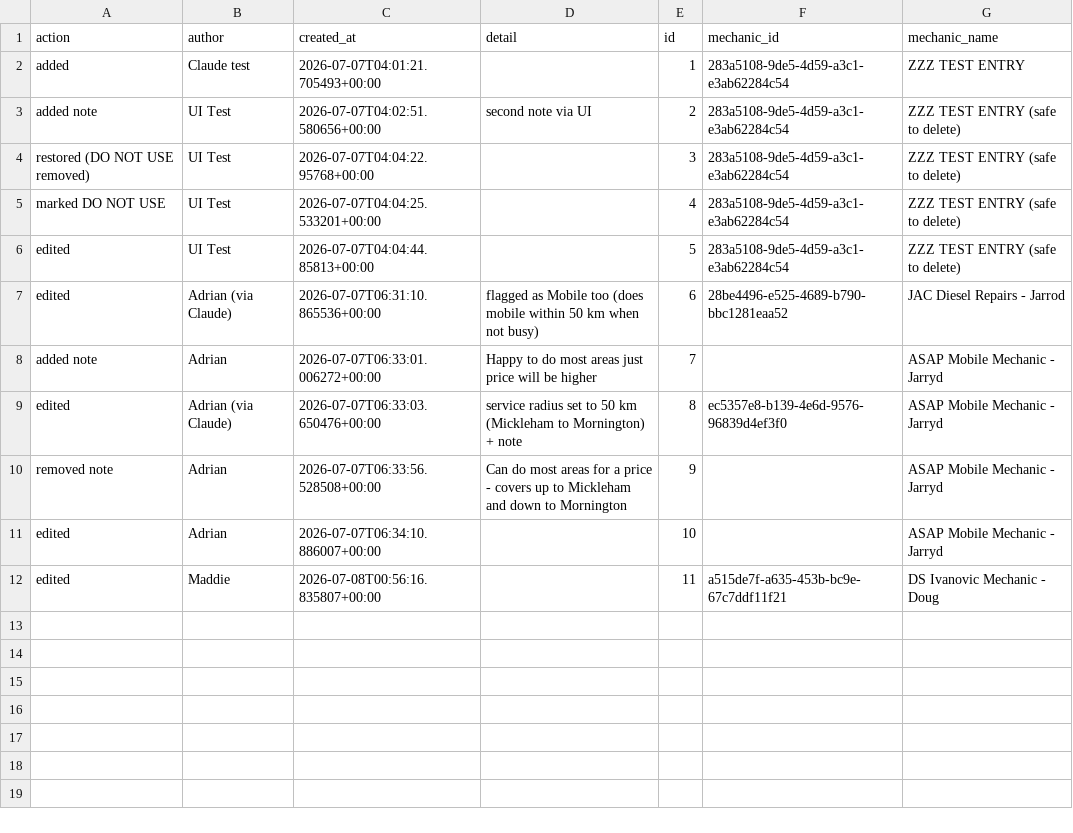
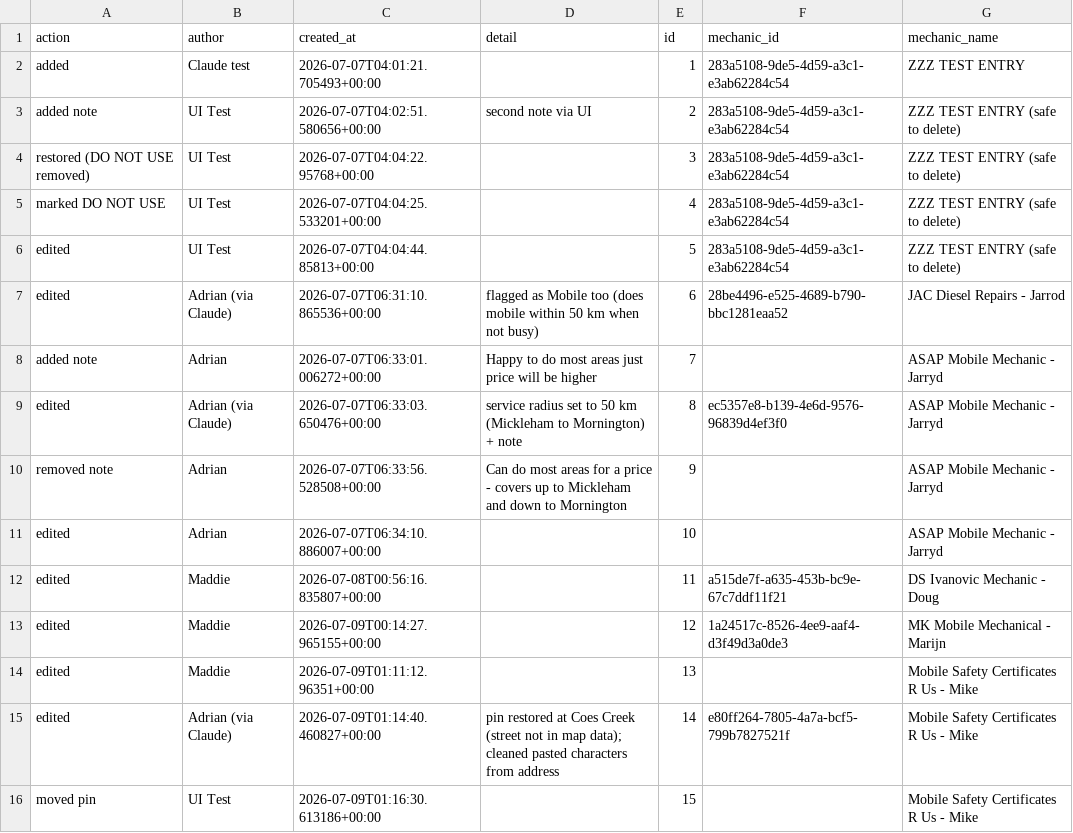
Before and after one commit to Mazza24/verifi-mechanic-map, a CSV file: backup/change_log.csv, drawn as a sheet.

```diff
--- a/backup/change_log.csv
+++ b/backup/change_log.csv
@@ -12 +12,5 @@ edited,Adrian,2026-07-07T06:34:10.886007+00:00,,10,,ASAP Mobile Mechanic - Jarry
 edited,Maddie,2026-07-08T00:56:16.835807+00:00,,11,a515de7f-a635-453b-bc9e-67c7ddf11f21,DS Ivanovic Mechanic - Doug
+edited,Maddie,2026-07-09T00:14:27.965155+00:00,,12,1a24517c-8526-4ee9-aaf4-d3f49d3a0de3,MK Mobile Mechanical - Marijn
+edited,Maddie,2026-07-09T01:11:12.96351+00:00,,13,,Mobile Safety Certificates R Us - Mike
+edited,Adrian (via Claude),2026-07-09T01:14:40.460827+00:00,pin restored at Coes Creek (street not in map data); cleaned pasted characters from address,14,e80ff264-7805-4a7a-bcf5-799b7827521f,Mobile Safety Certificates R Us - Mike
+moved pin,UI Test,2026-07-09T01:16:30.613186+00:00,,15,,Mobile Safety Certificates R Us - Mike
```
Also changed, not shown: backup/mechanics.csv.
